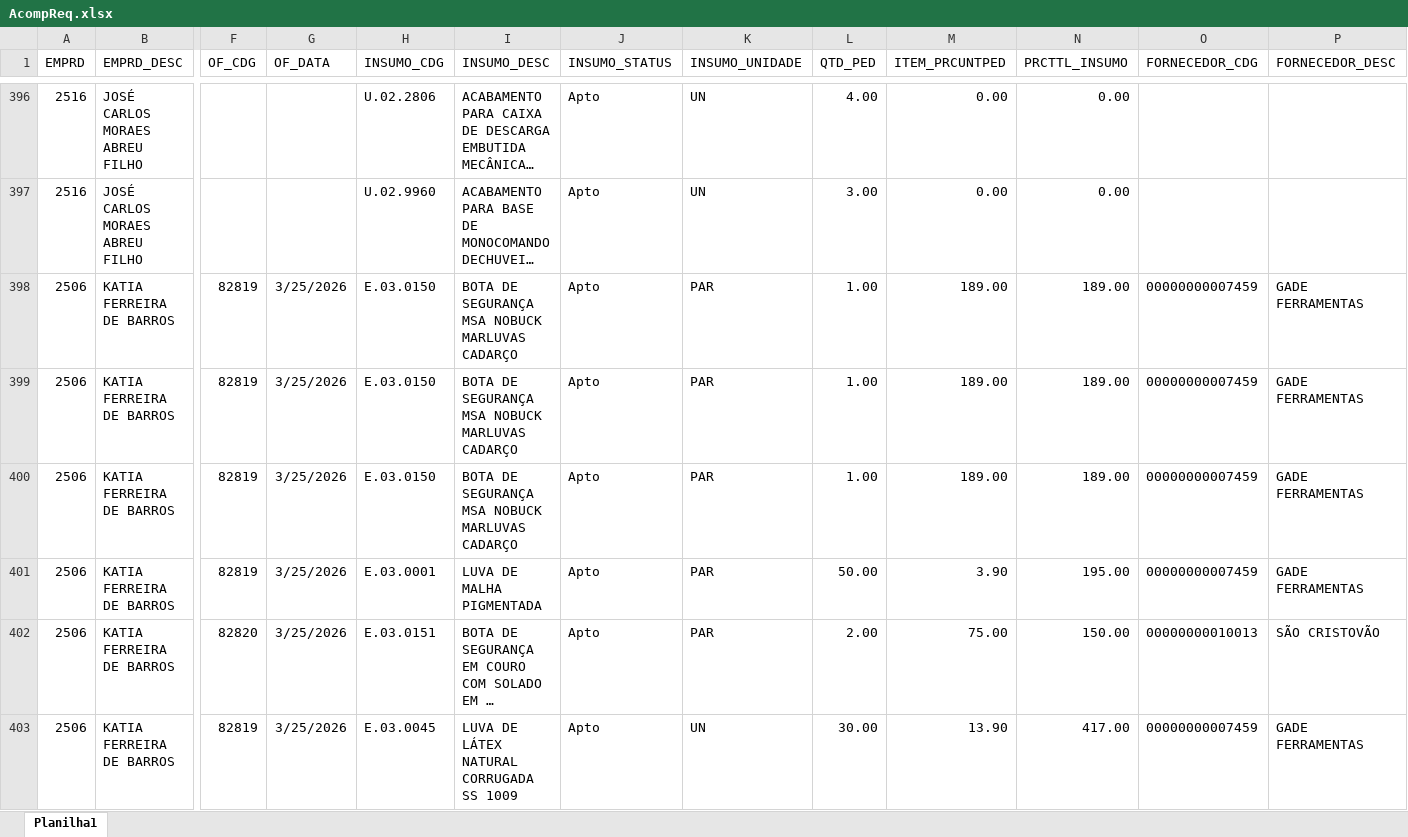
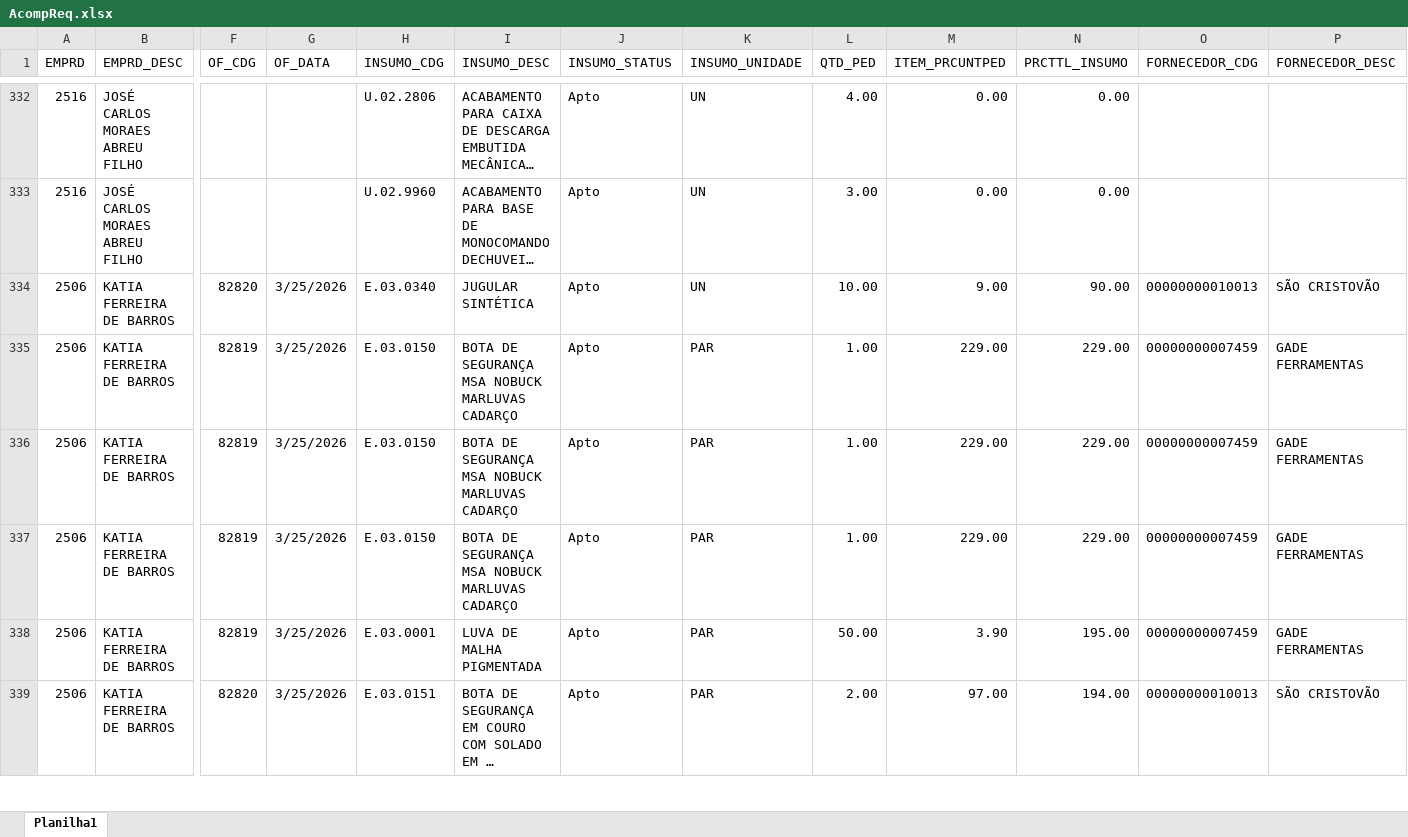
Before and after one commit to Mgiglio98/acompanhamento-requisicoes, an Excel workbook: AcompReq.xlsx, sheet Planilha1, drawn as a sheet; only a part is shown, gaps mark what is left out; long unchanged cells end in …; values as stored, in another font and other column widths than the file's, no borders; removed rows and columns are numbered as before the commit, all else as after; rows hold the shown columns only; the diff covers the shown part only; the diff names each change by its address in the sheet, - before the commit and + after, or states it on an @@ line.

```diff
--- a/AcompReq.xlsx (sheet Planilha1)
+++ b/AcompReq.xlsx (sheet Planilha1)
+row 334: 2506 | KATIA FERREIRA DE BARROS | 82820 | 3/25/2026 | E.03.0340 | JUGULAR SINTÉTICA | Apto | UN | 10.00 | 9.00 | 90.00 | 00000000010013 | SÃO CRISTOVÃO
-M335:M337 (ITEM_PRCUNTPED): 189.00
+M335:M337 (ITEM_PRCUNTPED): 229.00
-N335:N337 (PRCTTL_INSUMO): 189.00
+N335:N337 (PRCTTL_INSUMO): 229.00
-M339 (ITEM_PRCUNTPED): 75.00
+M339 (ITEM_PRCUNTPED): 97.00
-N339 (PRCTTL_INSUMO): 150.00
+N339 (PRCTTL_INSUMO): 194.00
-row 403: 2506 | KATIA FERREIRA DE BARROS | 82819 | 3/25/2026 | E.03.0045 | LUVA DE LÁTEX NATURAL CORRUGADA SS 1009 | Apto | UN | 30.00 | 13.90 | 417.00 | 00000000007459 | GADE FERRAMENTAS
```
Also changed, not shown: 29 added rows, 68 removed rows and 80 edited cells elsewhere in this sheet, Relat_OF.xlsx.
